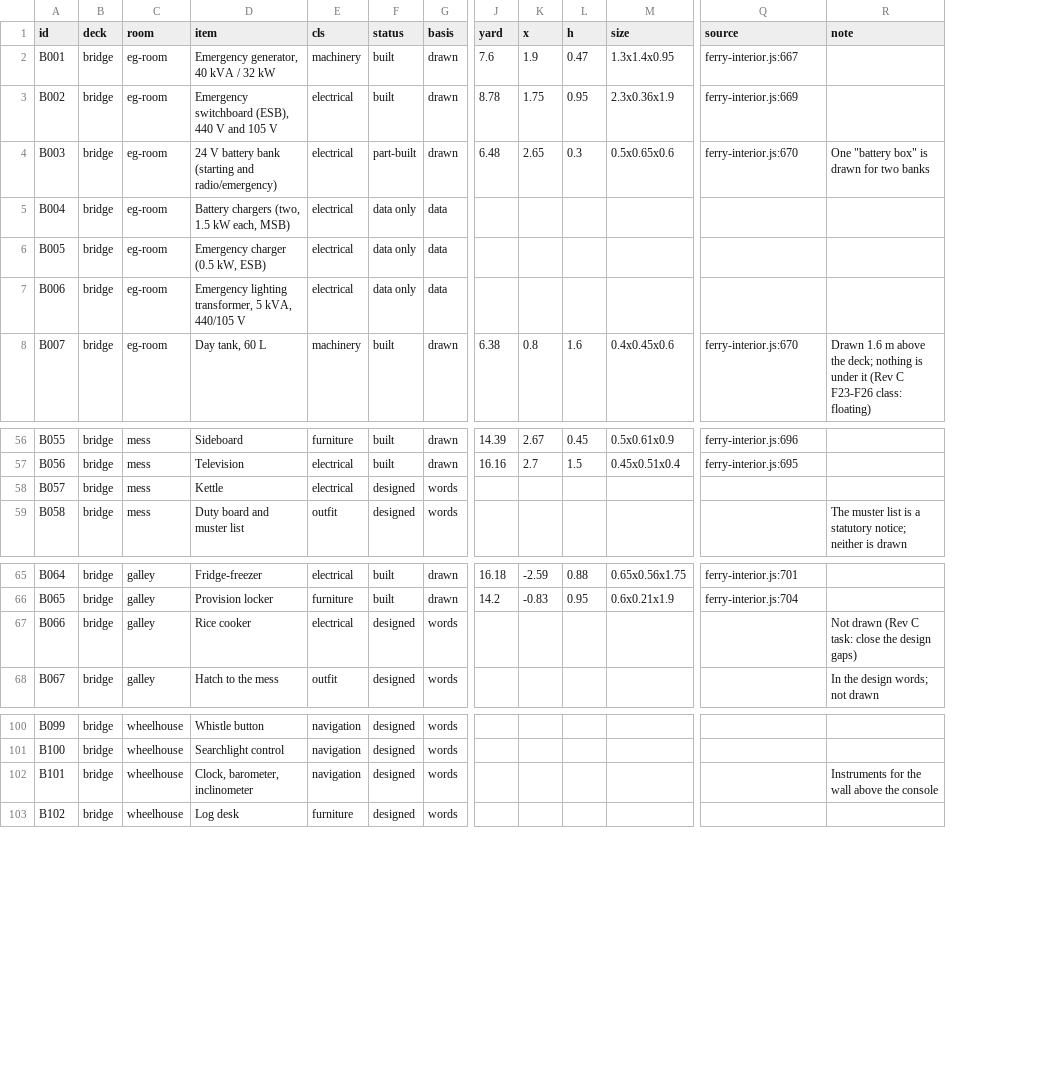
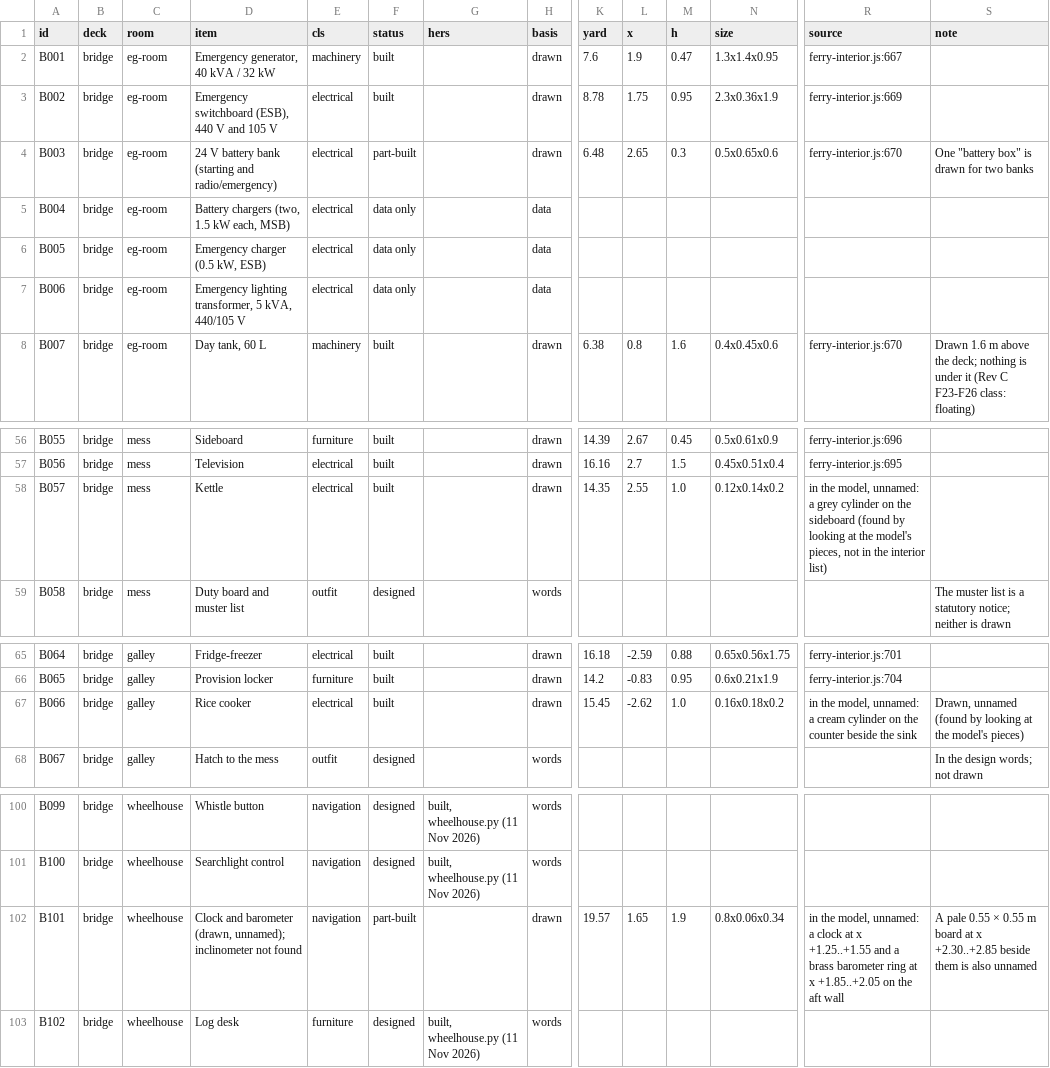
Before and after one commit to nj22az/nj22az.github.io, a CSV file: ferry/design/bridge/register.csv, drawn as a sheet; only a part is shown, gaps mark what is left out; addresses are those after the commit; the diff names each change by its address in the sheet, - before the commit and + after, or states it on an @@ line.

```diff
--- a/ferry/design/bridge/register.csv
+++ b/ferry/design/bridge/register.csv
+column G (hers), rows 100-103: built, wheelhouse.py (11 Nov 2026) | built, wheelhouse.py (11 Nov 2026) |  | built, wheelhouse.py (11 Nov 2026)
-F58 (status): designed
+F58 (status): built
-H58 (basis): words
+H58 (basis): drawn
-K58 (yard): (empty)
+K58 (yard): 14.35
-L58 (x): (empty)
+L58 (x): 2.55
-M58 (h): (empty)
+M58 (h): 1.0
-N58 (size): (empty)
+N58 (size): 0.12x0.14x0.2
-R58 (source): (empty)
+R58 (source): in the model, unnamed: a grey cylinder on the sideboard (found by looking at the model's pieces, not in the interior list)
-F67 (status): designed
+F67 (status): built
-H67 (basis): words
+H67 (basis): drawn
-K67 (yard): (empty)
+K67 (yard): 15.45
-L67 (x): (empty)
+L67 (x): -2.62
-M67 (h): (empty)
+M67 (h): 1.0
-N67 (size): (empty)
+N67 (size): 0.16x0.18x0.2
-R67 (source): (empty)
+R67 (source): in the model, unnamed: a cream cylinder on the counter beside the sink
-S67 (note): Not drawn (Rev C task: close the design gaps)
+S67 (note): Drawn, unnamed (found by looking at the model's pieces)
-D102 (item): Clock, barometer, inclinometer
+D102 (item): Clock and barometer (drawn, unnamed); inclinometer not found
-F102 (status): designed
+F102 (status): part-built
-H102 (basis): words
+H102 (basis): drawn
-K102 (yard): (empty)
+K102 (yard): 19.57
-L102 (x): (empty)
+L102 (x): 1.65
-M102 (h): (empty)
+M102 (h): 1.9
-N102 (size): (empty)
+N102 (size): 0.8x0.06x0.34
-R102 (source): (empty)
+R102 (source): in the model, unnamed: a clock at x +1.25..+1.55 and a brass barometer ring at x +1.85..+2.05 on the aft wall
-S102 (note): Instruments for the wall above the console
+S102 (note): A pale 0.55 × 0.55 m board at x +2.30..+2.85 beside them is also unnamed
```
Also changed, not shown: 31 other files.
